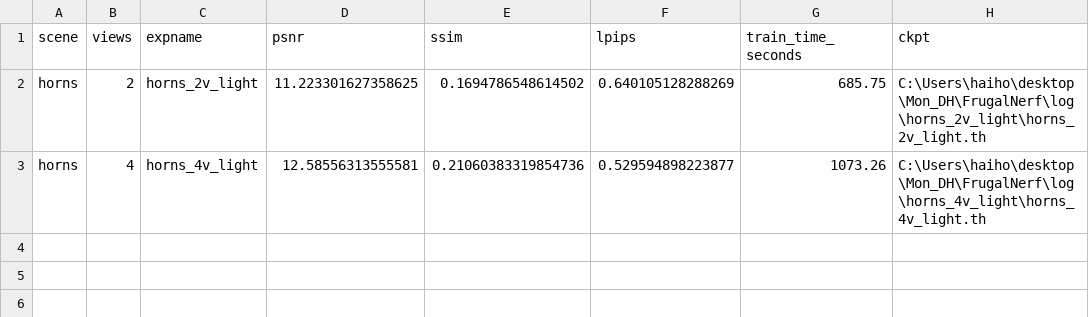
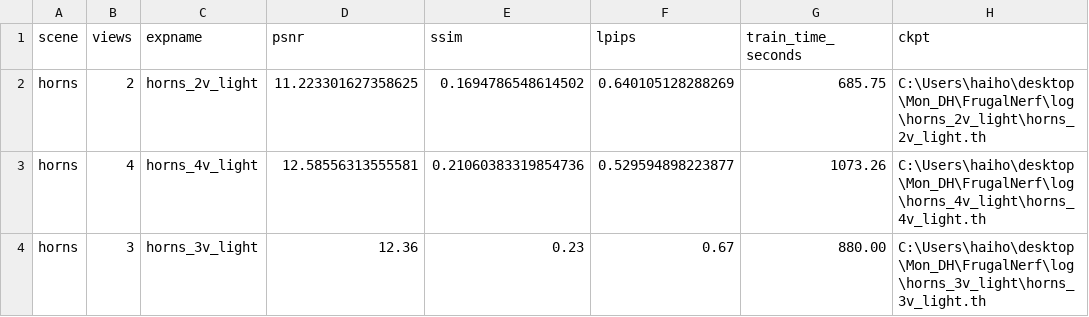
Before and after one commit to haihoan2874/FrugalNerf, a CSV file: llff_results.csv, drawn as a sheet; the diff names each change by its address in the sheet, - before the commit and + after, or states it on an @@ line.

Commit message:
Add experimental results and logs for FrugalNeRF LLFF scenes
- Added training logs for fern, leaves, and room scenes with 2, 3, and 4 views
- Added mesh export logs for all scenes
- Added rendering logs for test images and spiral paths
- Added metrics computation logs for test view evaluation
- Updated frugal_results.csv and llff_results.csv with experiment metrics
- Updated README.md with project documentation

```diff
--- a/llff_results.csv
+++ b/llff_results.csv
+row 4: horns | 3 | horns_3v_light | 12.36 | 0.23 | 0.67 | 880.00 | C:\Users\haiho\desktop\Mon_DH\FrugalNerf\log\horns_3v_light\horns_3v_light.th
```
Also changed, not shown: frugal_results.csv, 38 other files.
